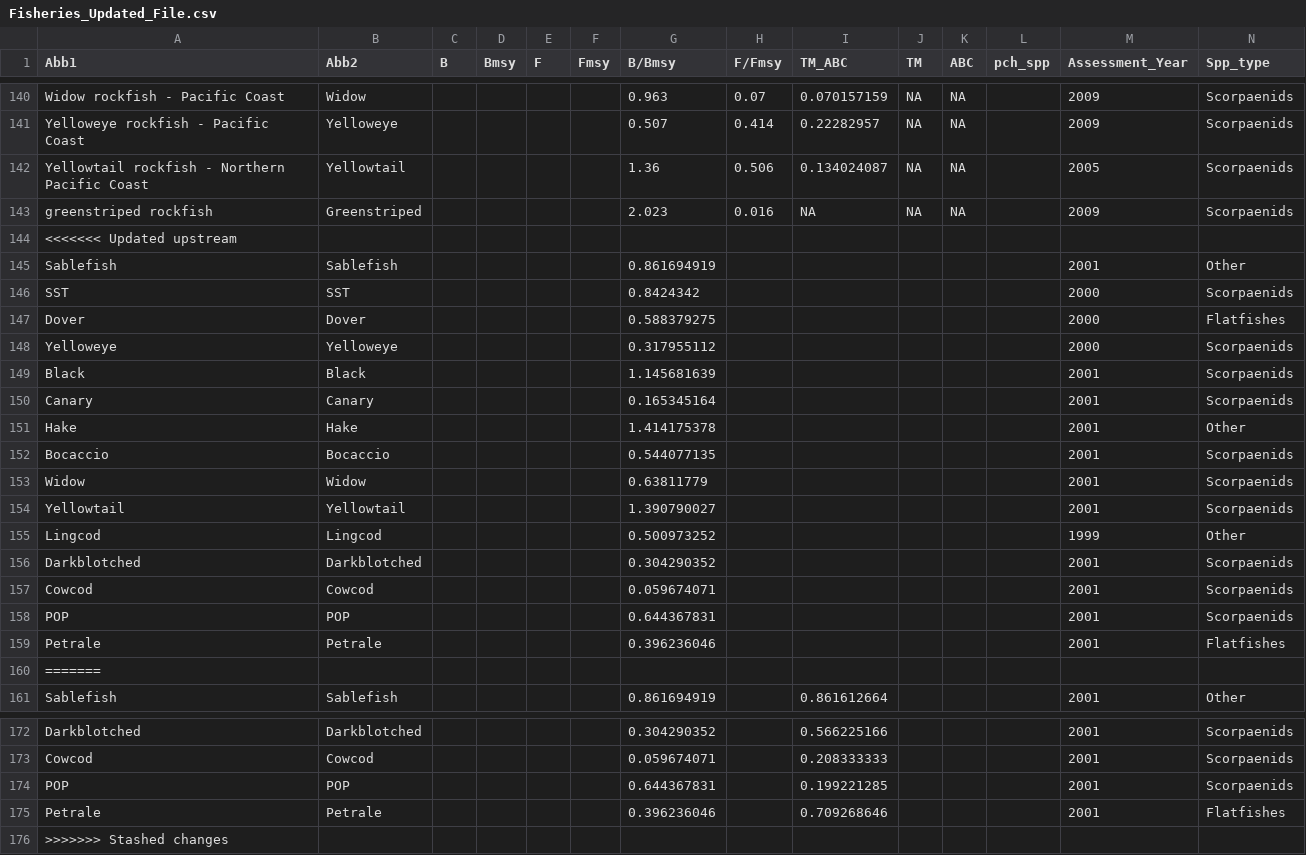
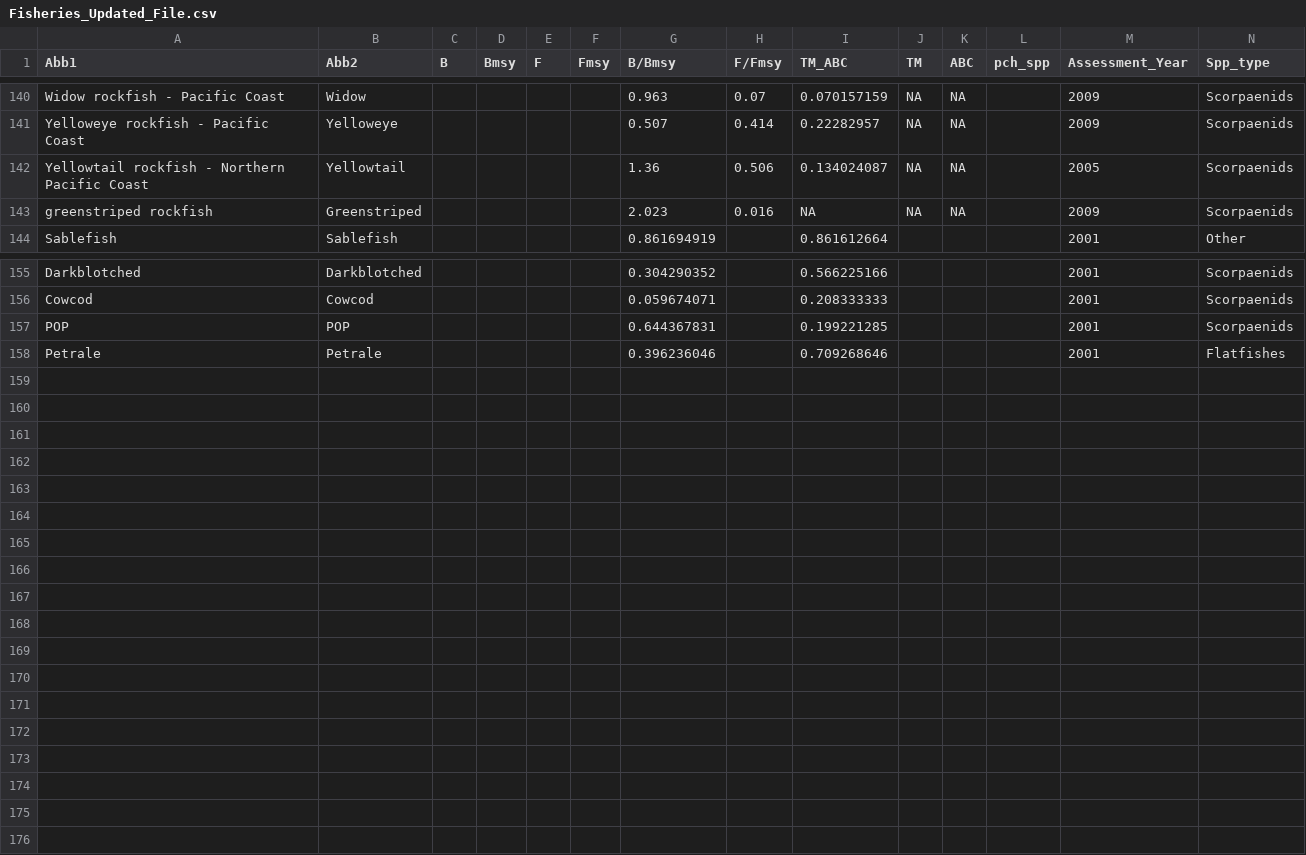
Before and after one commit to Cave42/Fisheries-Shiny-App, a CSV file: Fisheries_Updated_File.csv, drawn as a sheet; only a part is shown, gaps mark what is left out; the diff names each change by its address in the sheet, - before the commit and + after, or states it on an @@ line.

```diff
--- a/Fisheries_Updated_File.csv
+++ b/Fisheries_Updated_File.csv
-row 144: <<<<<<< Updated upstream
-row 145: Sablefish | Sablefish |  |  |  |  | 0.861694919 |  |  |  |  |  | 2001 | Other
-row 146: SST | SST |  |  |  |  | 0.8424342 |  |  |  |  |  | 2000 | Scorpaenids
-row 147: Dover | Dover |  |  |  |  | 0.588379275 |  |  |  |  |  | 2000 | Flatfishes
-row 148: Yelloweye | Yelloweye |  |  |  |  | 0.317955112 |  |  |  |  |  | 2000 | Scorpaenids
-row 149: Black | Black |  |  |  |  | 1.145681639 |  |  |  |  |  | 2001 | Scorpaenids
-row 150: Canary | Canary |  |  |  |  | 0.165345164 |  |  |  |  |  | 2001 | Scorpaenids
-row 151: Hake | Hake |  |  |  |  | 1.414175378 |  |  |  |  |  | 2001 | Other
-row 152: Bocaccio | Bocaccio |  |  |  |  | 0.544077135 |  |  |  |  |  | 2001 | Scorpaenids
-row 153: Widow | Widow |  |  |  |  | 0.63811779 |  |  |  |  |  | 2001 | Scorpaenids
-row 154: Yellowtail | Yellowtail |  |  |  |  | 1.390790027 |  |  |  |  |  | 2001 | Scorpaenids
-row 155: Lingcod | Lingcod |  |  |  |  | 0.500973252 |  |  |  |  |  | 1999 | Other
-row 156: Darkblotched | Darkblotched |  |  |  |  | 0.304290352 |  |  |  |  |  | 2001 | Scorpaenids
-row 157: Cowcod | Cowcod |  |  |  |  | 0.059674071 |  |  |  |  |  | 2001 | Scorpaenids
-row 158: POP | POP |  |  |  |  | 0.644367831 |  |  |  |  |  | 2001 | Scorpaenids
-row 159: Petrale | Petrale |  |  |  |  | 0.396236046 |  |  |  |  |  | 2001 | Flatfishes
-row 160: =======
-row 176: >>>>>>> Stashed changes
```
Also changed, not shown: 2 other files.
